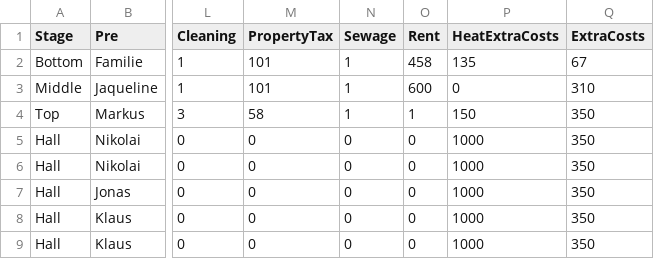
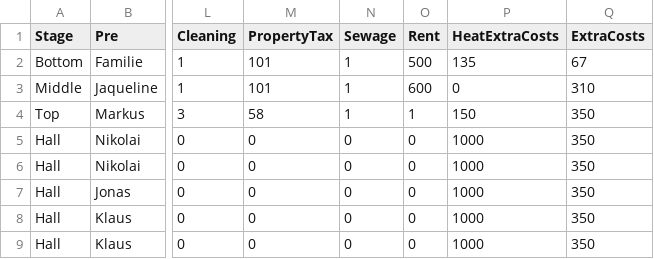
Before and after one commit to markushaas29/CPP, a CSV file: CSV_Files/RentElements_2026.csv, drawn as a sheet; only a part is shown, gaps mark what is left out; the diff names each change by its address in the sheet, - before the commit and + after, or states it on an @@ line.

```diff
--- a/CSV_Files/RentElements_2026.csv
+++ b/CSV_Files/RentElements_2026.csv
-O2 (Rent): 458
+O2 (Rent): 500
```
Also changed, not shown: 2 other files.
